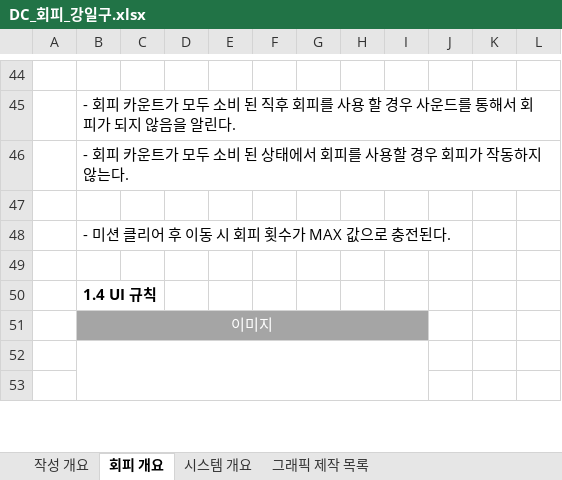
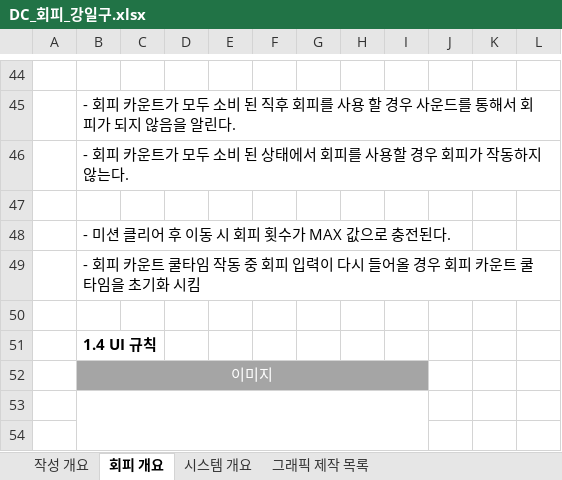
Before and after one commit to lalyns/MondayClass, an Excel workbook: Document/시스템 기획서/DC_회피_강일구.xlsx, sheet 회피 개요, drawn as a sheet; only a part is shown, gaps mark what is left out; values as stored, in another font and other column widths than the file's, no borders; charts and pictures not drawn; the diff names each change by its address in the sheet, - before the commit and + after, or states it on an @@ line.

```diff
--- a/Document/시스템 기획서/DC_회피_강일구.xlsx (sheet 회피 개요)
+++ b/Document/시스템 기획서/DC_회피_강일구.xlsx (sheet 회피 개요)
+row 49:  | - 회피 카운트 쿨타임 작동 중 회피 입력이 다시 들어올 경우 회피 카운트 쿨타임을 초기화 시킴
```
Also changed, not shown: sheet 그래픽 제작 목록, sheet 시스템 개요, sheet 작성 개요, charts or pictures.
